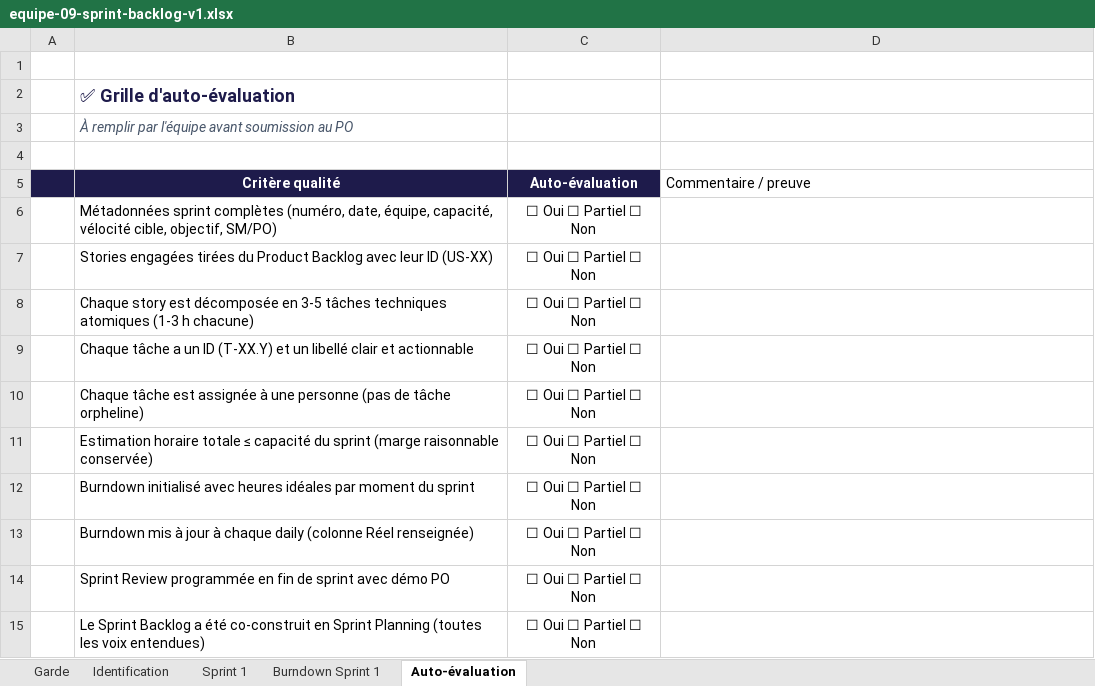
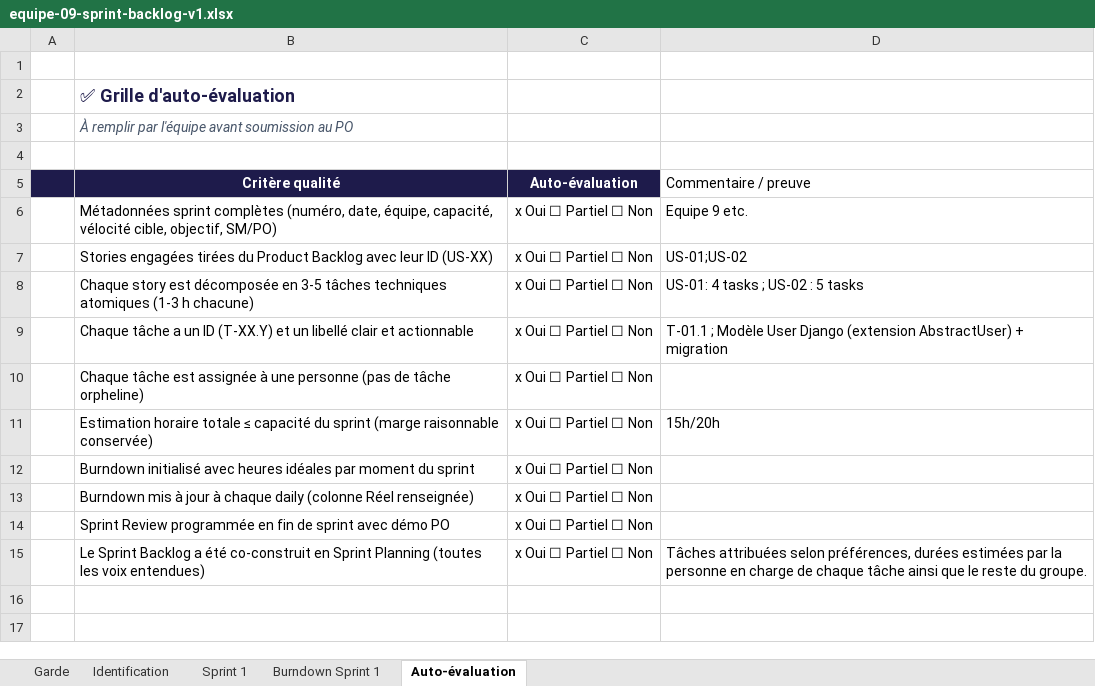
Before and after one commit to FortAxel/IPSSI_APOCAL_Groupe_9, an Excel workbook: docs/cadrage/equipe-09-sprint-backlog-v1.xlsx, sheet Auto-évaluation, drawn as a sheet; values as stored, in another font and other column widths than the file's, no borders; the diff names each change by its address in the sheet, - before the commit and + after, or states it on an @@ line.

```diff
--- a/docs/cadrage/equipe-09-sprint-backlog-v1.xlsx (sheet Auto-évaluation)
+++ b/docs/cadrage/equipe-09-sprint-backlog-v1.xlsx (sheet Auto-évaluation)
-C6:C15 (Auto-évaluation): ☐ Oui ☐ Partiel ☐ Non
+C6:C15 (Auto-évaluation): x Oui ☐ Partiel ☐ Non
-D6 (Commentaire / preuve): (empty)
+D6 (Commentaire / preuve): Equipe 9 etc.
-D7 (Commentaire / preuve): (empty)
+D7 (Commentaire / preuve): US-01;US-02
-D8 (Commentaire / preuve): (empty)
+D8 (Commentaire / preuve): US-01: 4 tasks ; US-02 : 5 tasks
-D9 (Commentaire / preuve): (empty)
+D9 (Commentaire / preuve): T-01.1 ; Modèle User Django (extension AbstractUser) + migration
-D11 (Commentaire / preuve): (empty)
+D11 (Commentaire / preuve): 15h/20h
-D15 (Commentaire / preuve): (empty)
+D15 (Commentaire / preuve): Tâches attribuées selon préférences, durées estimées par la personne en charge de chaque tâche ainsi que le reste du groupe.
```
Also changed, not shown: sheet Sprint 1, sheet Burndown Sprint 1, sheet Identification, 4 other files.
